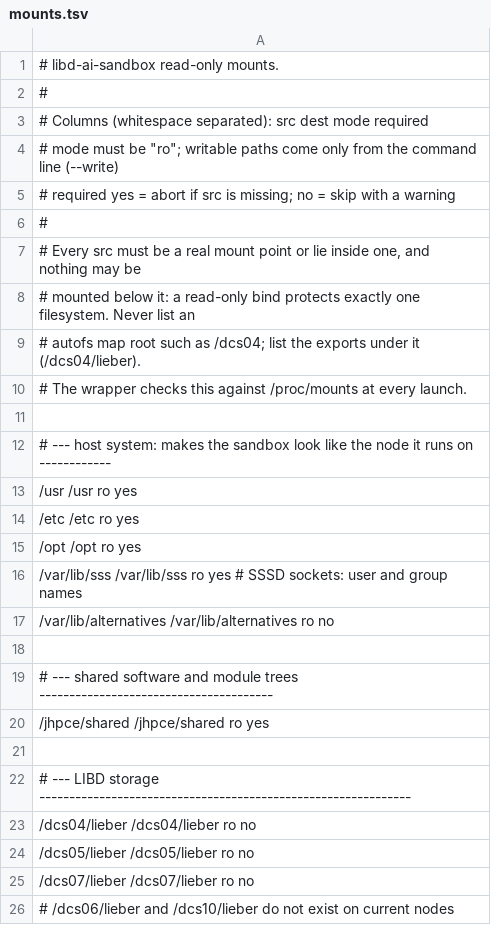
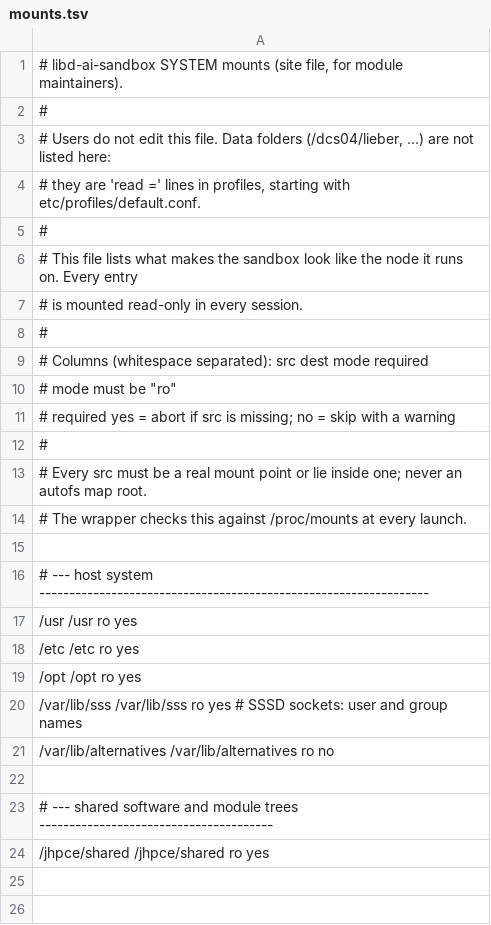
Before and after one commit to gpertea/jhpce-singbox, a TSV file: etc/mounts.tsv, drawn as a sheet.

```diff
--- a/etc/mounts.tsv
+++ b/etc/mounts.tsv
@@ -1,13 +1,17 @@
-# libd-ai-sandbox read-only mounts.
+# libd-ai-sandbox SYSTEM mounts (site file, for module maintainers).
+#
+# Users do not edit this file. Data folders (/dcs04/lieber, ...) are not listed here:
+# they are 'read =' lines in profiles, starting with etc/profiles/default.conf.
+#
+# This file lists what makes the sandbox look like the node it runs on. Every entry
+# is mounted read-only in every session.
 #
 # Columns (whitespace separated): src  dest  mode  required
-#   mode      must be "ro"; writable paths come only from the command line (--write)
+#   mode      must be "ro"
 #   required  yes = abort if src is missing; no = skip with a warning
 #
-# Every src must be a real mount point or lie inside one, and nothing may be
-# mounted below it: a read-only bind protects exactly one filesystem. Never list an
-# autofs map root such as /dcs04; list the exports under it (/dcs04/lieber).
+# Every src must be a real mount point or lie inside one; never an autofs map root.
 # The wrapper checks this against /proc/mounts at every launch.
 
-# --- host system: makes the sandbox look like the node it runs on ------------
+# --- host system -----------------------------------------------------------------
 /usr                    /usr                    ro  yes
@@ -20,7 +24 @@
 /jhpce/shared           /jhpce/shared           ro  yes
-
-# --- LIBD storage --------------------------------------------------------------
-/dcs04/lieber           /dcs04/lieber           ro  no
-/dcs05/lieber           /dcs05/lieber           ro  no
-/dcs07/lieber           /dcs07/lieber           ro  no
-# /dcs06/lieber and /dcs10/lieber do not exist on current nodes
```
Also changed, not shown: 9 other files.
